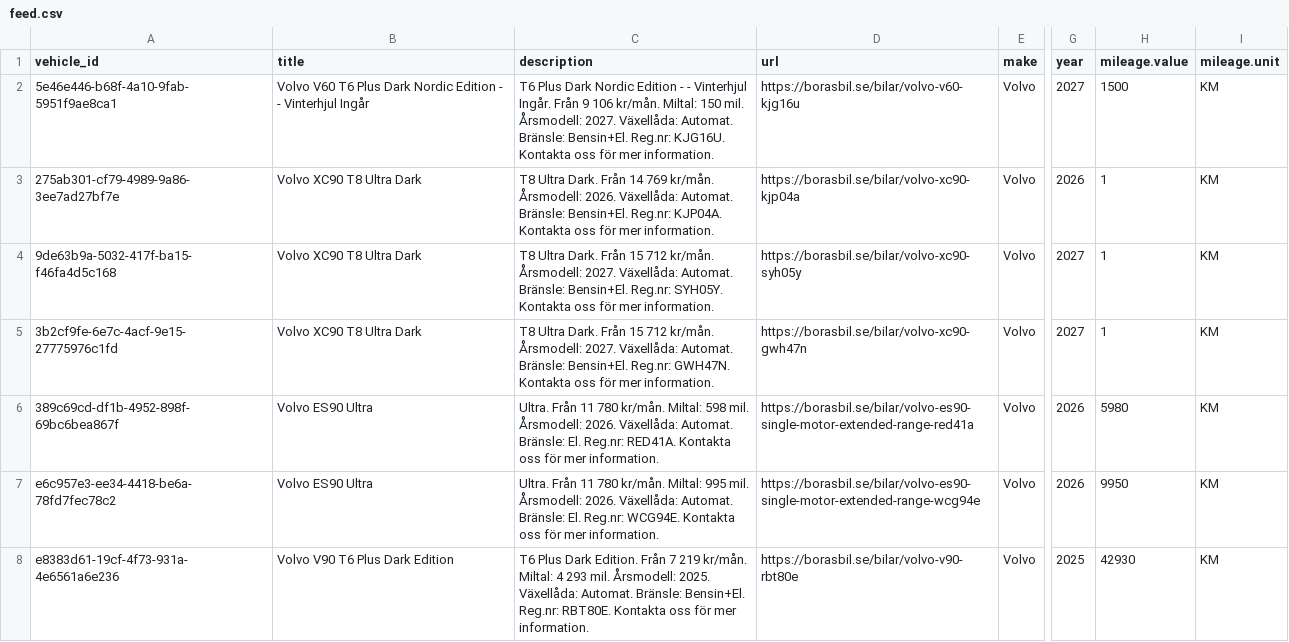
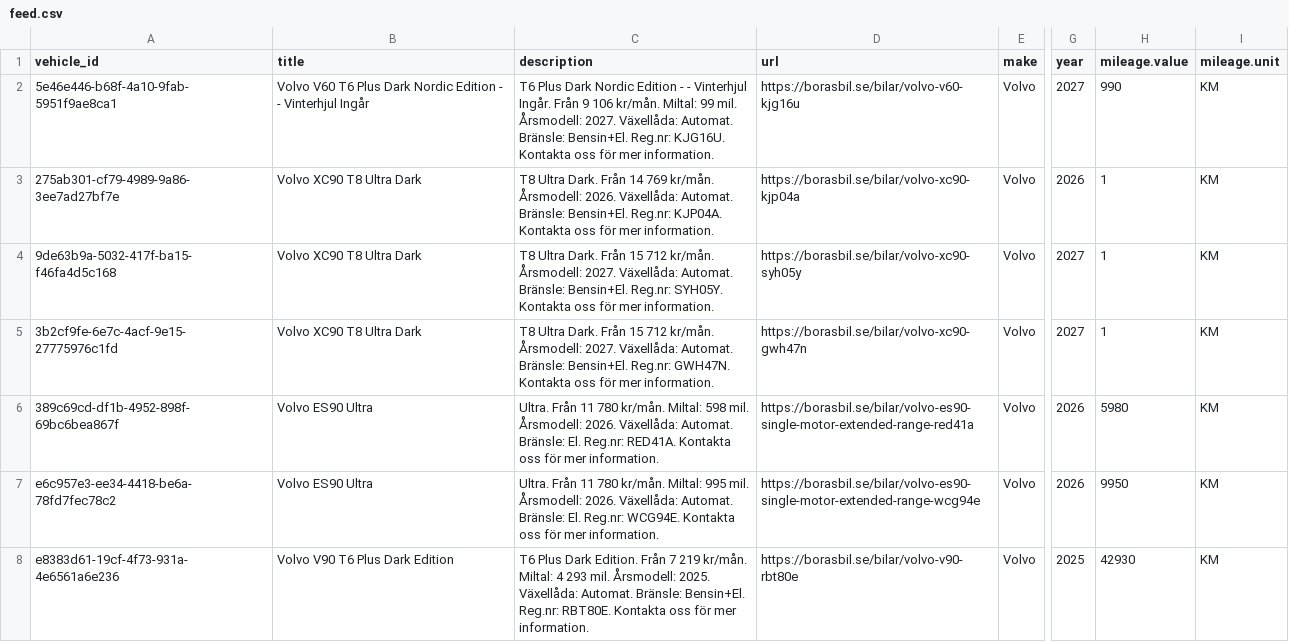
Before and after one commit to Milad-vivamedia/borasbil-facebook-feed, a CSV file: feed.csv, drawn as a sheet; only a part is shown, gaps mark what is left out; the diff covers the shown part only; the diff names each change by its address in the sheet, - before the commit and + after, or states it on an @@ line.

Commit message:
Update feed 636b492ede17f28a9ce0ffe93aae6695e222b00f

```diff
--- a/feed.csv
+++ b/feed.csv
-C2 (description): …kr/mån. Miltal: 150 mil. Årsmodell:…
+C2 (description): …kr/mån. Miltal: 99 mil. Årsmodell:…
-H2 (mileage.value): 1500
+H2 (mileage.value): 990
```
Also changed, not shown: 4 removed rows elsewhere in this file, 2 other files.
